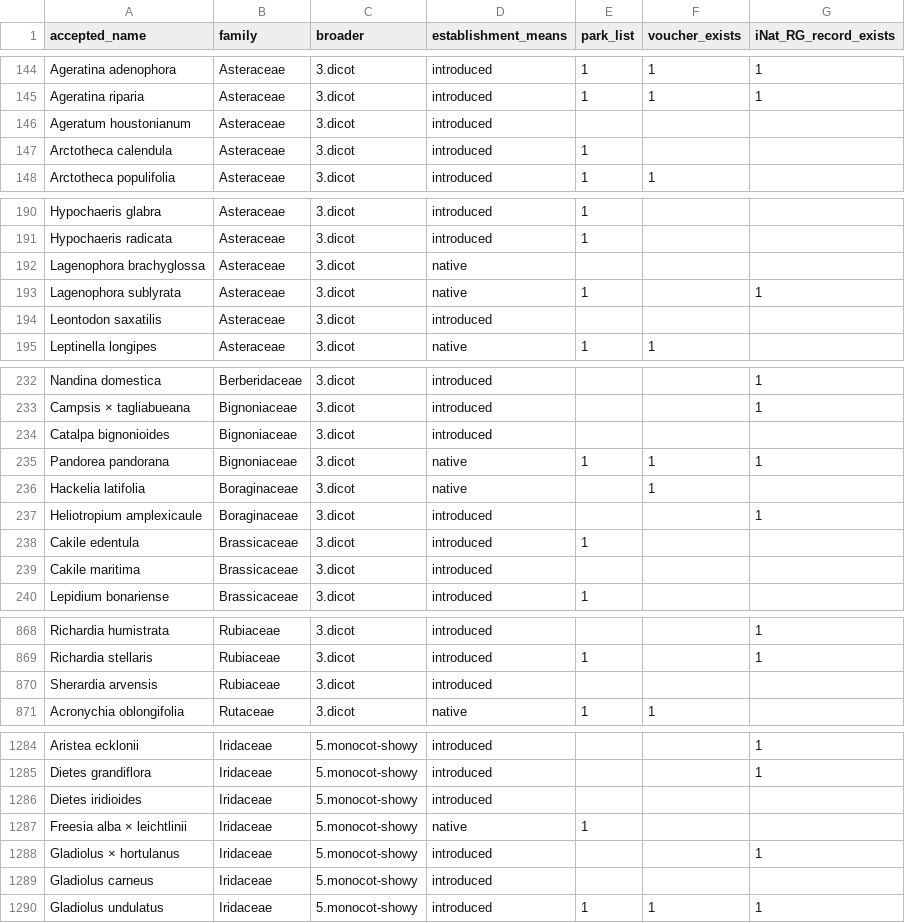
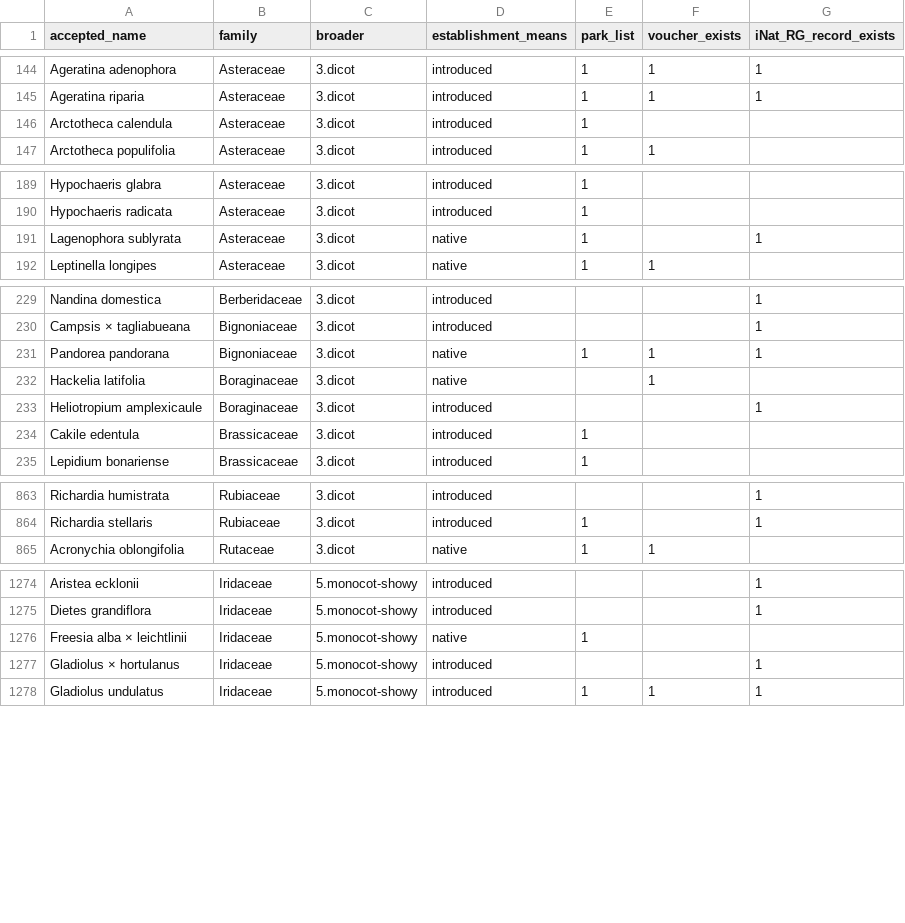
Before and after one commit to tmesaglio/Yosemite_Royal_species_lists, a CSV file: data_Royal/Royal_masterlist.csv, drawn as a sheet; only a part is shown, gaps mark what is left out; the diff covers the shown part only; the diff names each change by its address in the sheet, - before the commit and + after, or states it on an @@ line.

Commit message:
purging needs_ID only species from Royal masterlist

```diff
--- a/data_Royal/Royal_masterlist.csv
+++ b/data_Royal/Royal_masterlist.csv
-row 146: Ageratum houstonianum | Asteraceae | 3.dicot | introduced
-row 192: Lagenophora brachyglossa | Asteraceae | 3.dicot | native
-row 194: Leontodon saxatilis | Asteraceae | 3.dicot | introduced
-row 234: Catalpa bignonioides | Bignoniaceae | 3.dicot | introduced
-row 239: Cakile maritima | Brassicaceae | 3.dicot | introduced
-row 870: Sherardia arvensis | Rubiaceae | 3.dicot | introduced
-row 1286: Dietes iridioides | Iridaceae | 5.monocot-showy | introduced
-row 1289: Gladiolus carneus | Iridaceae | 5.monocot-showy | introduced
```
Also changed, not shown: 4 removed rows elsewhere in this file.
